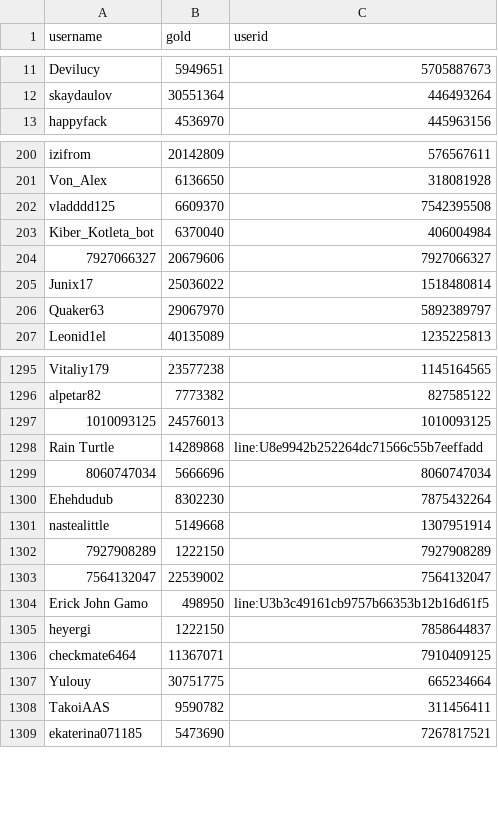
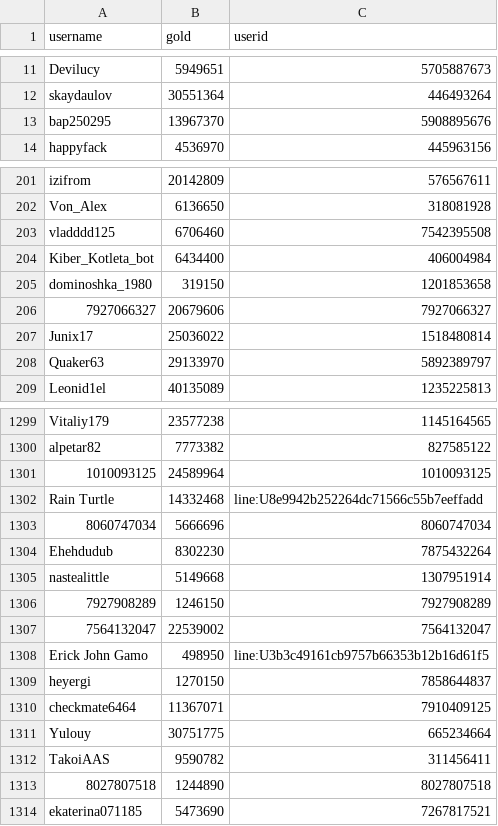
Before and after one commit to a-bormotov/tg_gold_rush, a CSV file: user_gold.csv, drawn as a sheet; only a part is shown, gaps mark what is left out; the diff covers the shown part only.

```diff
--- a/user_gold.csv
+++ b/user_gold.csv
@@ -12,2 +12,3 @@ Devilucy,5949651,5705887673
 skaydaulov,30551364,446493264
+bap250295,13967370,5908895676
 happyfack,4536970,445963156
@@ -201,7 +202,8 @@ izifrom,20142809,576567611
 Von_Alex,6136650,318081928
-vladddd125,6609370,7542395508
-Kiber_Kotleta_bot,6370040,406004984
+vladddd125,6706460,7542395508
+Kiber_Kotleta_bot,6434400,406004984
+dominoshka_1980,319150,1201853658
 7927066327,20679606,7927066327
 Junix17,25036022,1518480814
-Quaker63,29067970,5892389797
+Quaker63,29133970,5892389797
 Leonid1el,40135089,1235225813
@@ -1296,4 +1300,4 @@ Vitaliy179,23577238,1145164565
 alpetar82,7773382,827585122
-1010093125,24576013,1010093125
-Rain Turtle,14289868,line:U8e9942b252264dc71566c55b7eeffadd
+1010093125,24589964,1010093125
+Rain Turtle,14332468,line:U8e9942b252264dc71566c55b7eeffadd
 8060747034,5666696,8060747034
@@ -1301,6 +1305,6 @@ Ehehdudub,8302230,7875432264
 nastealittle,5149668,1307951914
-7927908289,1222150,7927908289
+7927908289,1246150,7927908289
 7564132047,22539002,7564132047
 Erick John Gamo,498950,line:U3b3c49161cb9757b66353b12b16d61f5
-heyergi,1222150,7858644837
+heyergi,1270150,7858644837
 checkmate6464,11367071,7910409125
@@ -1308,2 +1312,3 @@ Yulouy,30751775,665234664
 TakoiAAS,9590782,311456411
+8027807518,1244890,8027807518
 ekaterina071185,5473690,7267817521
```
Also changed, not shown: 2 added rows and 119 edited cells elsewhere in this file, user_total.csv.
